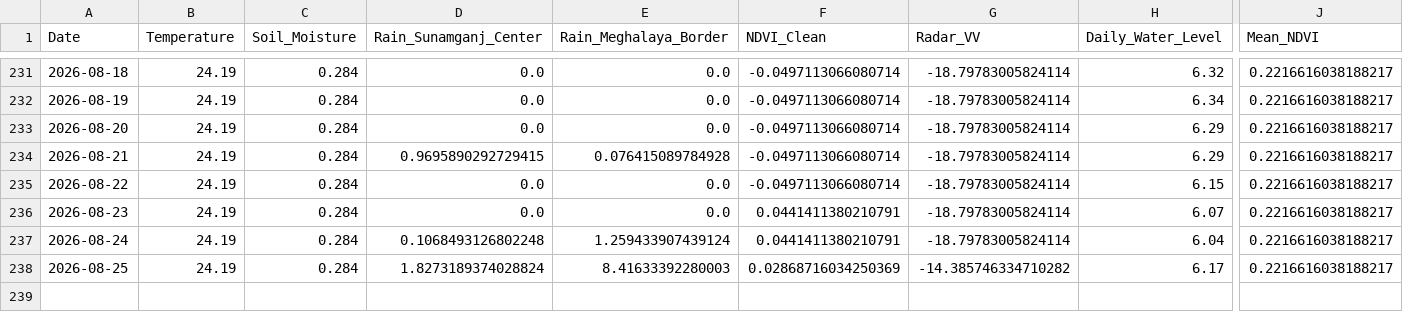
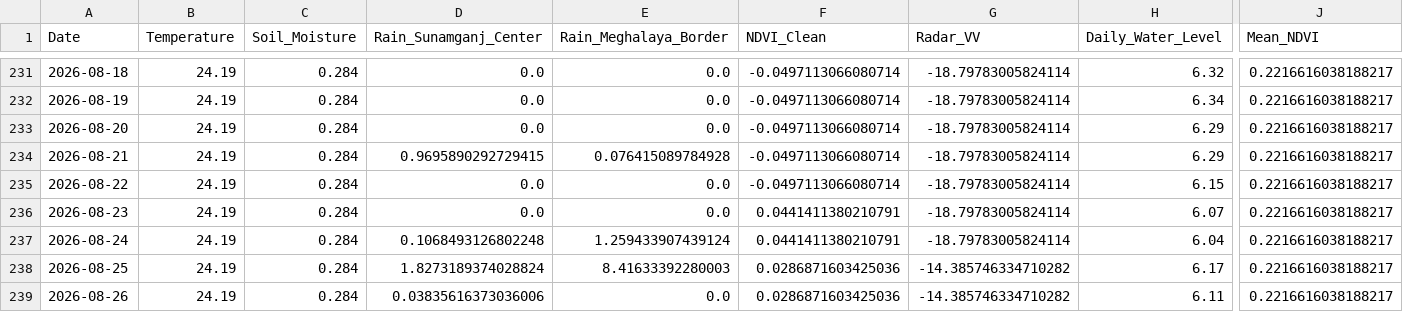
Before and after one commit to bappyBDN/AgroPulse-BD, a CSV file: AgroPulse_Test_Dataset_Final.csv, drawn as a sheet; only a part is shown, gaps mark what is left out; rows hold the shown columns only; the diff names each change by its address in the sheet, - before the commit and + after, or states it on an @@ line.

```diff
--- a/AgroPulse_Test_Dataset_Final.csv
+++ b/AgroPulse_Test_Dataset_Final.csv
-F238 (NDVI_Clean): 0.02868716034250369
+F238 (NDVI_Clean): 0.0286871603425036
+row 239: 2026-08-26 | 24.19 | 0.284 | 0.03835616373036006 | 0.0 | 0.0286871603425036 | -14.385746334710282 | 6.11 | 0.2216616038188217
```
Also changed, not shown: Agro_pulsedataset(verified).csv.
